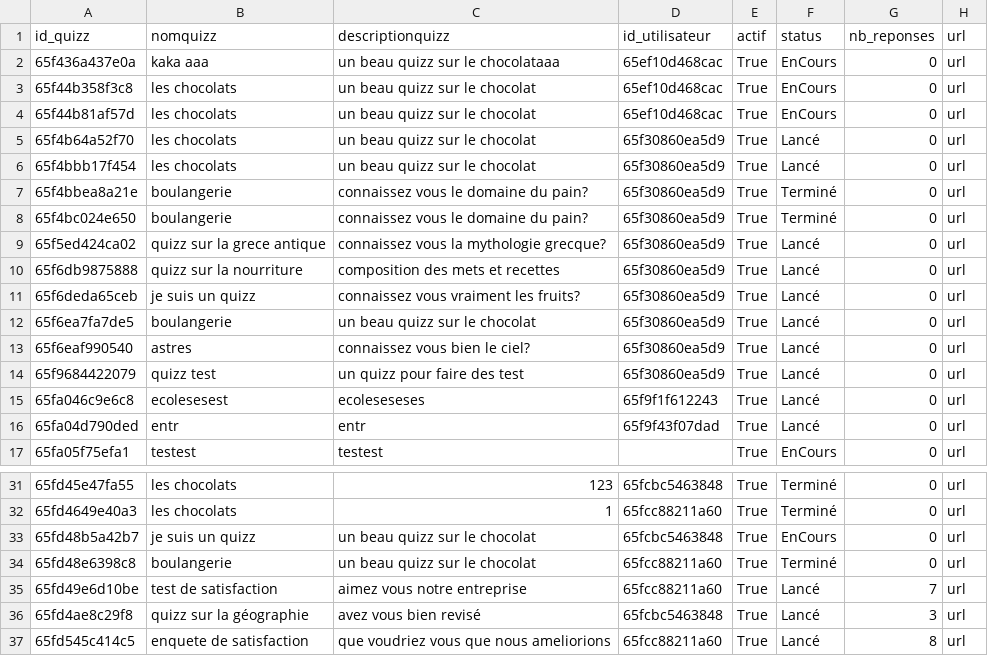
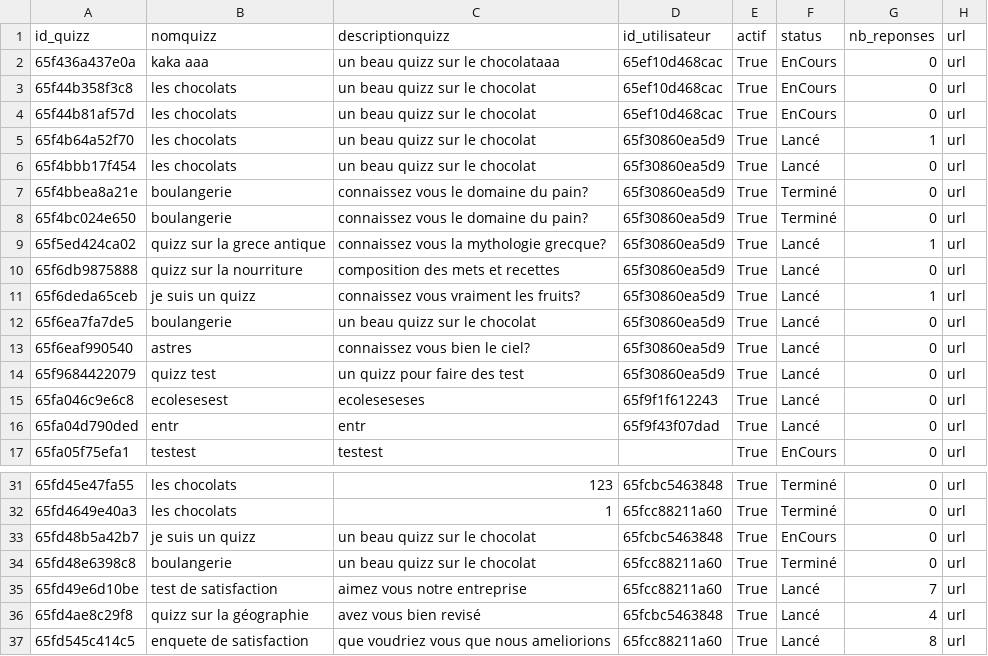
Before and after one commit to MCgit20/Quizzeo, a CSV file: quizz/creationquizz/quizz.csv, drawn as a sheet; only a part is shown, gaps mark what is left out.

```diff
--- a/quizz/creationquizz/quizz.csv
+++ b/quizz/creationquizz/quizz.csv
@@ -4,3 +4,3 @@ id_quizz,nomquizz,descriptionquizz,id_utilisateur,actif,status,nb_reponses,url
 65f44b81af57d,"les chocolats","un beau quizz sur le chocolat",65ef10d468cac,True,EnCours,0,url
-65f4b64a52f70,"les chocolats","un beau quizz sur le chocolat",65f30860ea5d9,True,Lancé,0,url
+65f4b64a52f70,"les chocolats","un beau quizz sur le chocolat",65f30860ea5d9,True,Lancé,1,url
 65f4bbb17f454,"les chocolats","un beau quizz sur le chocolat",65f30860ea5d9,True,Lancé,0,url
@@ -8,5 +8,5 @@ id_quizz,nomquizz,descriptionquizz,id_utilisateur,actif,status,nb_reponses,url
 65f4bc024e650,boulangerie,"connaissez vous le domaine du pain?",65f30860ea5d9,True,Terminé,0,url
-65f5ed424ca02,"quizz sur la grece antique","connaissez vous la mythologie grecque?",65f30860ea5d9,True,Lancé,0,url
+65f5ed424ca02,"quizz sur la grece antique","connaissez vous la mythologie grecque?",65f30860ea5d9,True,Lancé,1,url
 65f6db9875888,"quizz sur la nourriture","composition des mets et recettes",65f30860ea5d9,True,Lancé,0,url
-65f6deda65ceb,"je suis un quizz","connaissez vous vraiment les fruits?",65f30860ea5d9,True,Lancé,0,url
+65f6deda65ceb,"je suis un quizz","connaissez vous vraiment les fruits?",65f30860ea5d9,True,Lancé,1,url
 65f6ea7fa7de5,boulangerie,"un beau quizz sur le chocolat",65f30860ea5d9,True,Lancé,0,url
@@ -35,3 +35,3 @@ id_quizz,nomquizz,descriptionquizz,id_utilisateur,actif,status,nb_reponses,url
 65fd49e6d10be,"test de satisfaction","aimez vous notre entreprise",65fcc88211a60,True,Lancé,7,url
-65fd4ae8c29f8,"quizz sur la géographie","avez vous bien revisé",65fcbc5463848,True,Lancé,3,url
+65fd4ae8c29f8,"quizz sur la géographie","avez vous bien revisé",65fcbc5463848,True,Lancé,4,url
 65fd545c414c5,"enquete de satisfaction","que voudriez vous que nous ameliorions",65fcc88211a60,True,Lancé,8,url
```
Also changed, not shown: accueil/utilisateurs.csv, quizz/reponsequizz/stockage_reponses.csv, 3 other files.
